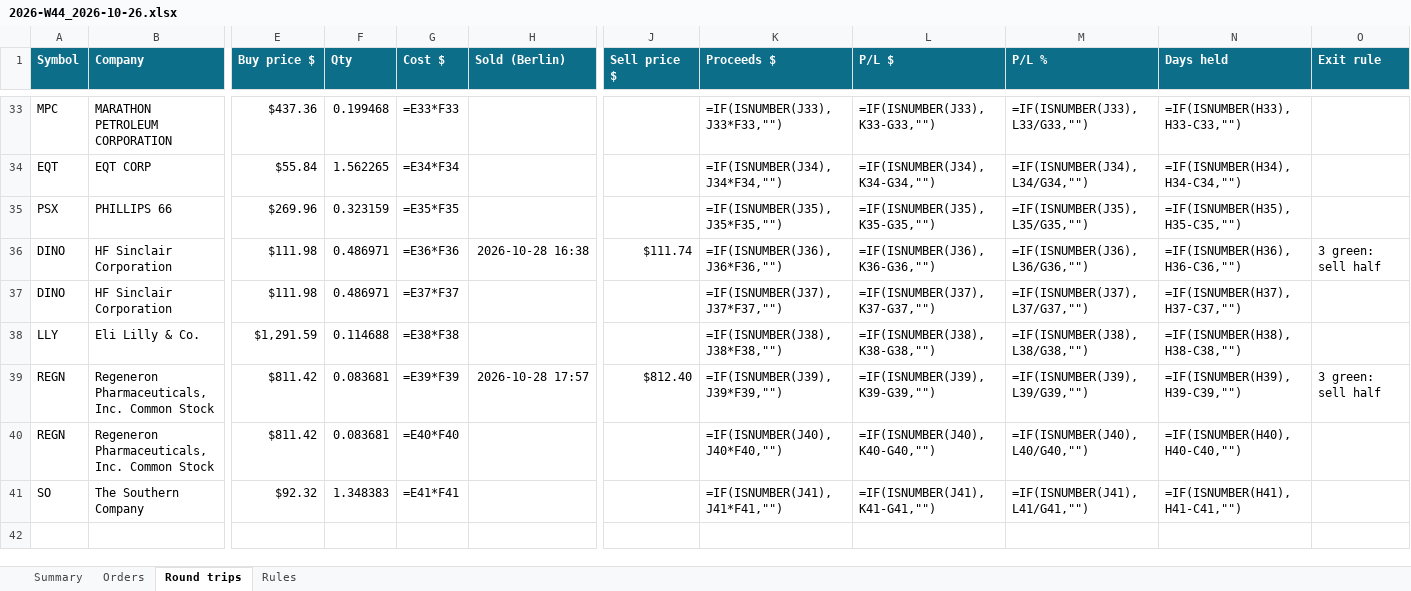
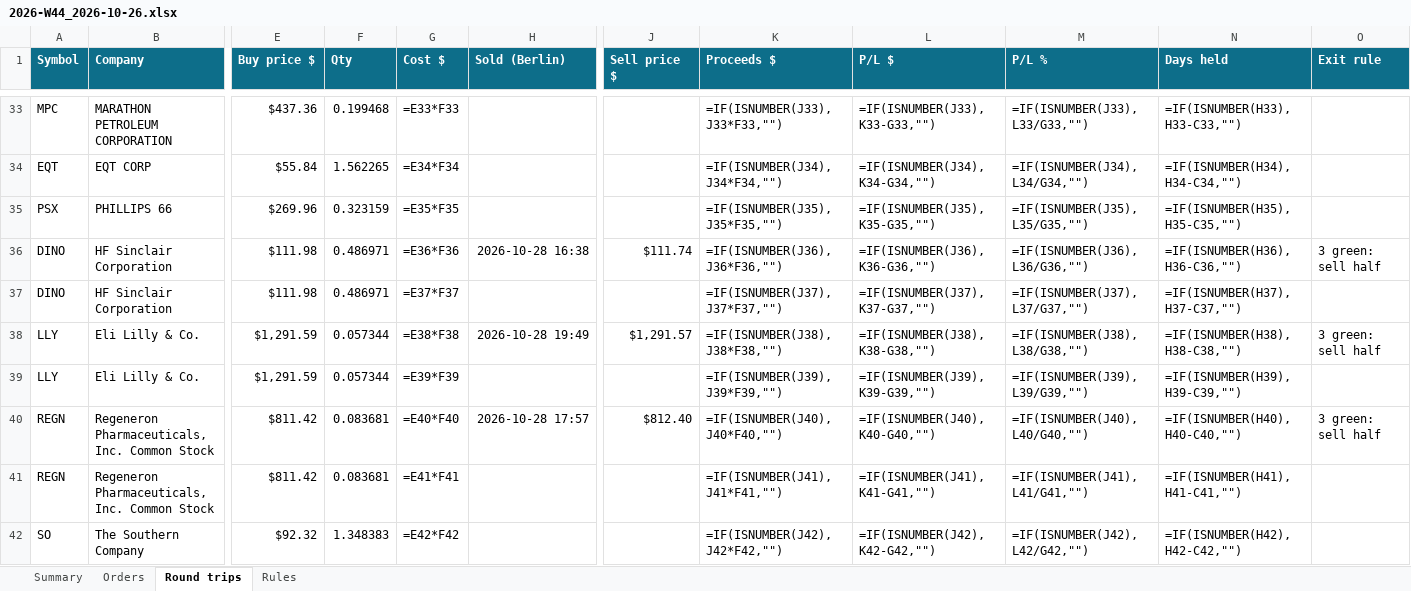
Before and after one commit to minto2196/my-claude-trade, an Excel workbook: trade-records/excel/2026-W44_2026-10-26.xlsx, sheet Round trips, drawn as a sheet; only a part is shown, gaps mark what is left out; values as stored, in another font and other column widths than the file's, no borders; formulas without a stored value are shown as written; conditional formats and table styles not drawn; addresses are those after the commit; rows hold the shown columns only; the diff names each change by its address in the sheet, - before the commit and + after, or states it on an @@ line.

```diff
--- a/trade-records/excel/2026-W44_2026-10-26.xlsx (sheet Round trips)
+++ b/trade-records/excel/2026-W44_2026-10-26.xlsx (sheet Round trips)
+row 38: LLY | Eli Lilly & Co. | $1,291.59 | 0.057344 | =E38*F38 | 2026-10-28 19:49 | $1,291.57 | =IF(ISNUMBER(J38),J38*F38,"") | =IF(ISNUMBER(J38),K38-G38,"") | =IF(ISNUMBER(J38),L38/G38,"") | =IF(ISNUMBER(H38),H38-C38,"") | 3 green: sell half
-F39 (Qty): 0.114688
+F39 (Qty): 0.057344
-G39 (Cost $): =E38*F38
+G39 (Cost $): =E39*F39
-K39 (Proceeds $): =IF(ISNUMBER(J38),J38*F38,"")
+K39 (Proceeds $): =IF(ISNUMBER(J39),J39*F39,"")
-L39 (P/L $): =IF(ISNUMBER(J38),K38-G38,"")
+L39 (P/L $): =IF(ISNUMBER(J39),K39-G39,"")
-M39 (P/L %): =IF(ISNUMBER(J38),L38/G38,"")
+M39 (P/L %): =IF(ISNUMBER(J39),L39/G39,"")
-N39 (Days held): =IF(ISNUMBER(H38),H38-C38,"")
+N39 (Days held): =IF(ISNUMBER(H39),H39-C39,"")
-G40 (Cost $): =E39*F39
+G40 (Cost $): =E40*F40
-K40 (Proceeds $): =IF(ISNUMBER(J39),J39*F39,"")
+K40 (Proceeds $): =IF(ISNUMBER(J40),J40*F40,"")
-L40 (P/L $): =IF(ISNUMBER(J39),K39-G39,"")
+L40 (P/L $): =IF(ISNUMBER(J40),K40-G40,"")
-M40 (P/L %): =IF(ISNUMBER(J39),L39/G39,"")
+M40 (P/L %): =IF(ISNUMBER(J40),L40/G40,"")
-N40 (Days held): =IF(ISNUMBER(H39),H39-C39,"")
+N40 (Days held): =IF(ISNUMBER(H40),H40-C40,"")
-G41 (Cost $): =E40*F40
+G41 (Cost $): =E41*F41
-K41 (Proceeds $): =IF(ISNUMBER(J40),J40*F40,"")
+K41 (Proceeds $): =IF(ISNUMBER(J41),J41*F41,"")
-L41 (P/L $): =IF(ISNUMBER(J40),K40-G40,"")
+L41 (P/L $): =IF(ISNUMBER(J41),K41-G41,"")
-M41 (P/L %): =IF(ISNUMBER(J40),L40/G40,"")
+M41 (P/L %): =IF(ISNUMBER(J41),L41/G41,"")
-N41 (Days held): =IF(ISNUMBER(H40),H40-C40,"")
+N41 (Days held): =IF(ISNUMBER(H41),H41-C41,"")
-G42 (Cost $): =E41*F41
+G42 (Cost $): =E42*F42
-K42 (Proceeds $): =IF(ISNUMBER(J41),J41*F41,"")
+K42 (Proceeds $): =IF(ISNUMBER(J42),J42*F42,"")
-L42 (P/L $): =IF(ISNUMBER(J41),K41-G41,"")
+L42 (P/L $): =IF(ISNUMBER(J42),K42-G42,"")
-M42 (P/L %): =IF(ISNUMBER(J41),L41/G41,"")
+M42 (P/L %): =IF(ISNUMBER(J42),L42/G42,"")
-N42 (Days held): =IF(ISNUMBER(H41),H41-C41,"")
+N42 (Days held): =IF(ISNUMBER(H42),H42-C42,"")
```
Also changed, not shown: sheet Orders, sheet Summary, 4 other files.
